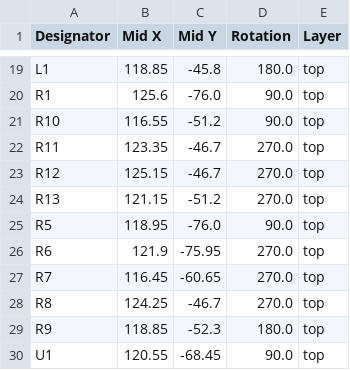
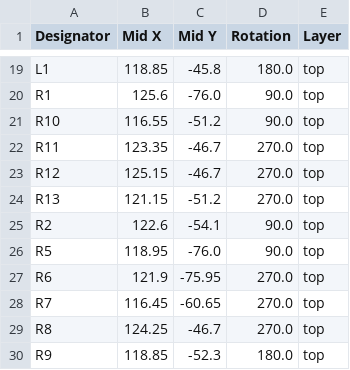
Before and after one commit to revk/ESP32-LED, a CSV file: PCB/LED2/production/positions.csv, drawn as a sheet; only a part is shown, gaps mark what is left out; the shorter side is filled out with more unchanged rows.

```diff
--- a/PCB/LED2/production/positions.csv
+++ b/PCB/LED2/production/positions.csv
@@ -24,2 +24,3 @@ R12,125.15,-46.7,270.0,top
 R13,121.15,-51.2,270.0,top
+R2,122.6,-54.1,90.0,top
 R5,118.95,-76.0,90.0,top
```
Also changed, not shown: PCB/LED2/production/bom.csv, 6 other files.
